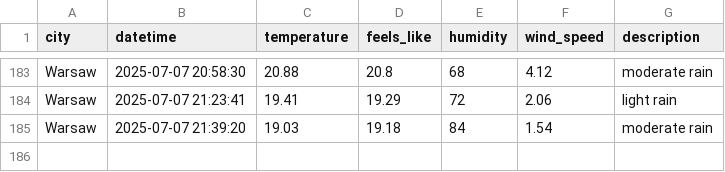
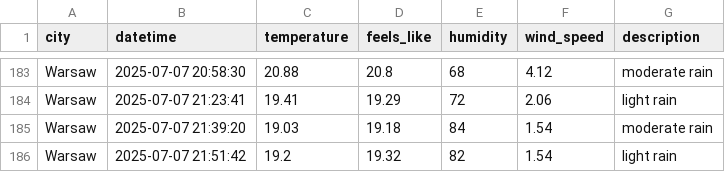
Before and after one commit to ostherhuspl/weather-data-pipeline, a CSV file: data/clean_weather.csv, drawn as a sheet; only a part is shown, gaps mark what is left out.

```diff
--- a/data/clean_weather.csv
+++ b/data/clean_weather.csv
@@ -185 +185,2 @@ Warsaw,2025-07-07 21:23:41,19.41,19.29,72,2.06,light rain
 Warsaw,2025-07-07 21:39:20,19.03,19.18,84,1.54,moderate rain
+Warsaw,2025-07-07 21:51:42,19.2,19.32,82,1.54,light rain
```
